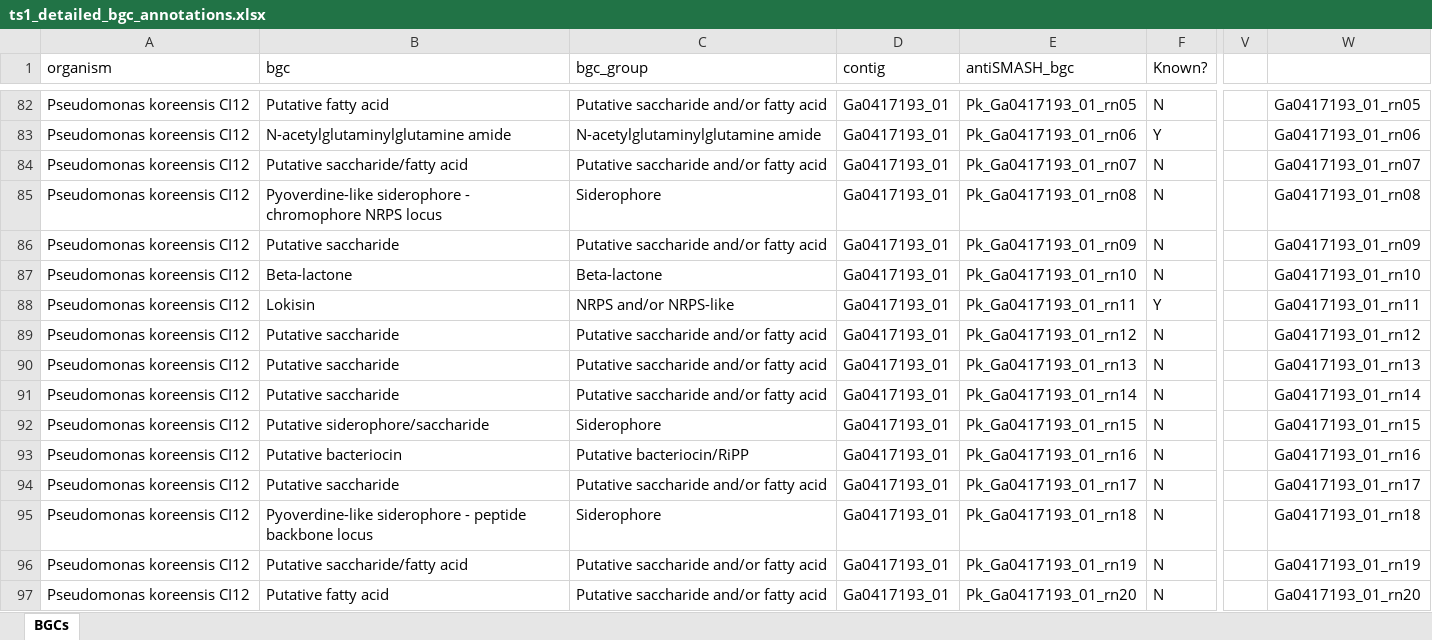
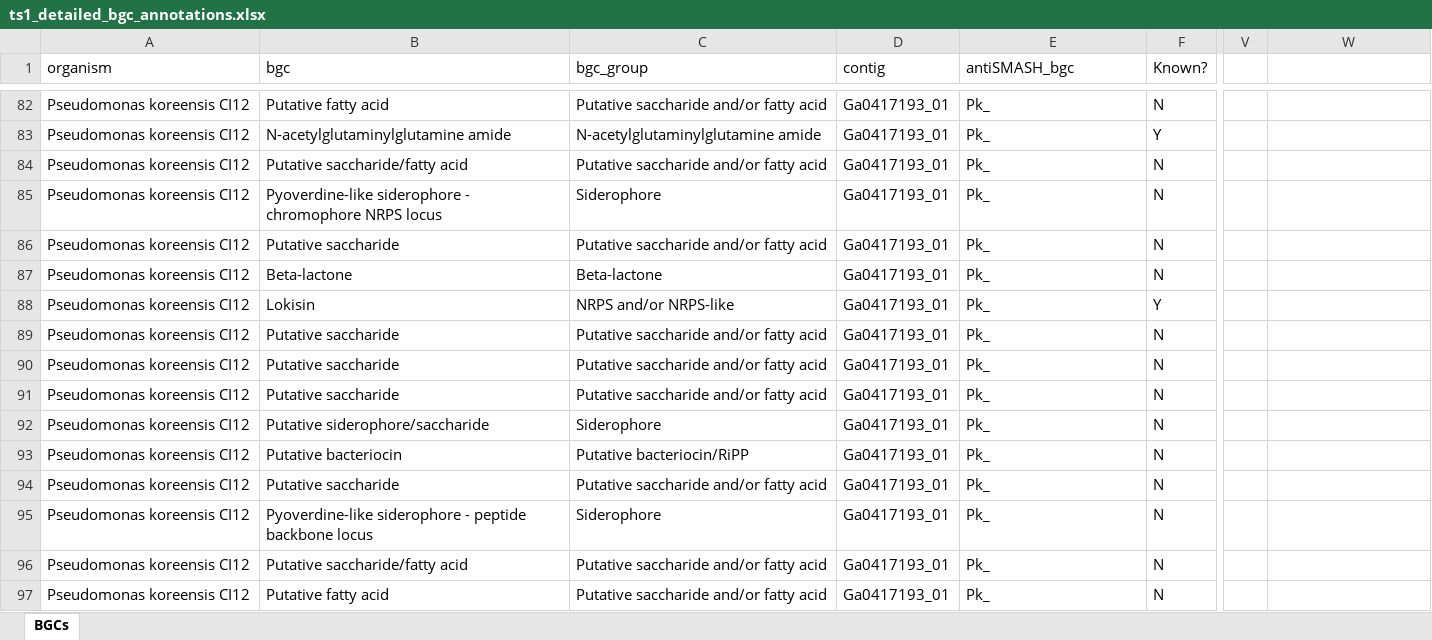
Before and after one commit to chevrm/thor_secmet, an Excel workbook: figures/sup/ts1_detailed_bgc_annotations.xlsx, sheet BGCs, drawn as a sheet; only a part is shown, gaps mark what is left out; values as stored, in another font and other column widths than the file's, no borders; the diff covers the shown part only; the diff names each change by its address in the sheet, - before the commit and + after, or states it on an @@ line.

```diff
--- a/figures/sup/ts1_detailed_bgc_annotations.xlsx (sheet BGCs)
+++ b/figures/sup/ts1_detailed_bgc_annotations.xlsx (sheet BGCs)
-E82 (antiSMASH_bgc): Pk_Ga0417193_01_rn05
+E82 (antiSMASH_bgc): Pk_
-W82: Ga0417193_01_rn05
+W82: (empty)
-E83 (antiSMASH_bgc): Pk_Ga0417193_01_rn06
+E83 (antiSMASH_bgc): Pk_
-W83: Ga0417193_01_rn06
+W83: (empty)
-E84 (antiSMASH_bgc): Pk_Ga0417193_01_rn07
+E84 (antiSMASH_bgc): Pk_
-W84: Ga0417193_01_rn07
+W84: (empty)
-E85 (antiSMASH_bgc): Pk_Ga0417193_01_rn08
+E85 (antiSMASH_bgc): Pk_
-W85: Ga0417193_01_rn08
+W85: (empty)
-E86 (antiSMASH_bgc): Pk_Ga0417193_01_rn09
+E86 (antiSMASH_bgc): Pk_
-W86: Ga0417193_01_rn09
+W86: (empty)
-E87 (antiSMASH_bgc): Pk_Ga0417193_01_rn10
+E87 (antiSMASH_bgc): Pk_
-W87: Ga0417193_01_rn10
+W87: (empty)
-E88 (antiSMASH_bgc): Pk_Ga0417193_01_rn11
+E88 (antiSMASH_bgc): Pk_
-W88: Ga0417193_01_rn11
+W88: (empty)
-E89 (antiSMASH_bgc): Pk_Ga0417193_01_rn12
+E89 (antiSMASH_bgc): Pk_
-W89: Ga0417193_01_rn12
+W89: (empty)
-E90 (antiSMASH_bgc): Pk_Ga0417193_01_rn13
+E90 (antiSMASH_bgc): Pk_
-W90: Ga0417193_01_rn13
+W90: (empty)
-E91 (antiSMASH_bgc): Pk_Ga0417193_01_rn14
+E91 (antiSMASH_bgc): Pk_
-W91: Ga0417193_01_rn14
+W91: (empty)
-E92 (antiSMASH_bgc): Pk_Ga0417193_01_rn15
+E92 (antiSMASH_bgc): Pk_
-W92: Ga0417193_01_rn15
+W92: (empty)
-E93 (antiSMASH_bgc): Pk_Ga0417193_01_rn16
+E93 (antiSMASH_bgc): Pk_
-W93: Ga0417193_01_rn16
+W93: (empty)
-E94 (antiSMASH_bgc): Pk_Ga0417193_01_rn17
+E94 (antiSMASH_bgc): Pk_
-W94: Ga0417193_01_rn17
+W94: (empty)
-E95 (antiSMASH_bgc): Pk_Ga0417193_01_rn18
+E95 (antiSMASH_bgc): Pk_
-W95: Ga0417193_01_rn18
+W95: (empty)
-E96 (antiSMASH_bgc): Pk_Ga0417193_01_rn19
+E96 (antiSMASH_bgc): Pk_
-W96: Ga0417193_01_rn19
+W96: (empty)
-E97 (antiSMASH_bgc): Pk_Ga0417193_01_rn20
+E97 (antiSMASH_bgc): Pk_
-W97: Ga0417193_01_rn20
+W97: (empty)
```
Also changed, not shown: 80 edited cells elsewhere in this sheet, figures/sup/ts2_select_bgc_gene_annotations.xlsx, 57 other files.
